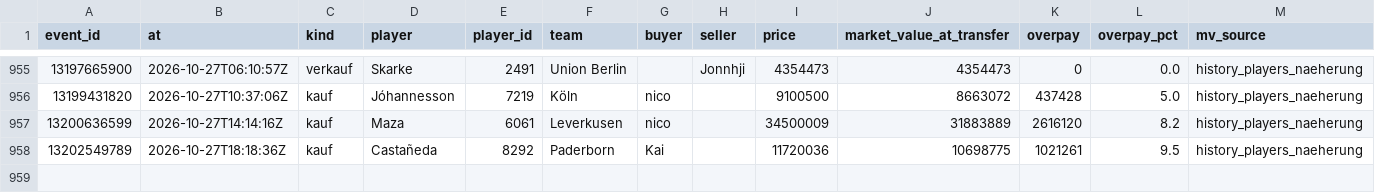
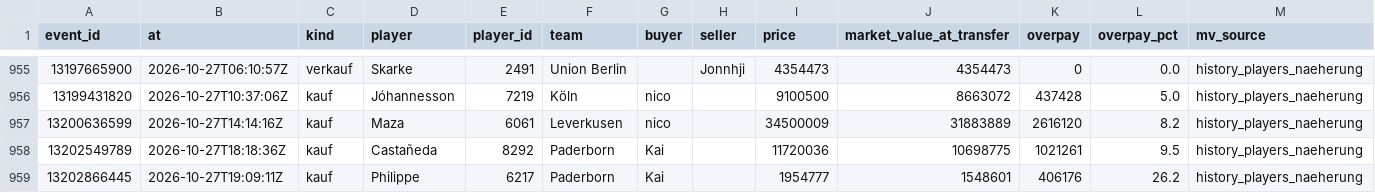
Before and after one commit to Klaudeai/feed-c95b9a6cf8, a CSV file: data/history_transfers.csv, drawn as a sheet; only a part is shown, gaps mark what is left out; the diff names each change by its address in the sheet, - before the commit and + after, or states it on an @@ line.

Commit message:
update 2026-10-27T19:30:55.967979+00:00

```diff
--- a/data/history_transfers.csv
+++ b/data/history_transfers.csv
+row 959: 13202866445 | 2026-10-27T19:09:11Z | kauf | Philippe | 6217 | Paderborn | Kai |  | 1954777 | 1548601 | 406176 | 26.2 | history_players_naeherung
```
